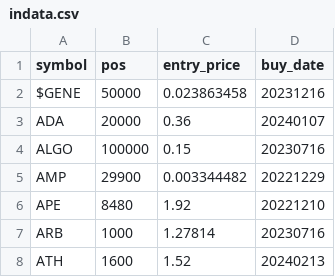
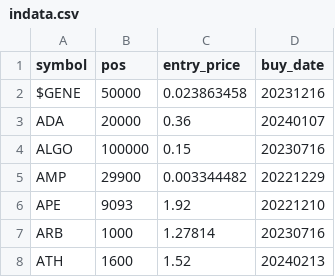
Before and after one commit to ereboreum/important-docs, a CSV file: indata.csv, drawn as a sheet; only a part is shown.

```diff
--- a/indata.csv
+++ b/indata.csv
@@ -5,3 +5,3 @@ ALGO,100000,0.15,20230716
 AMP,29900,0.003344482,20221229
-APE,8480,1.92,20221210
+APE,9093,1.92,20221210
 ARB,1000,1.27814,20230716
```
Also changed, not shown: sell-list.csv.
